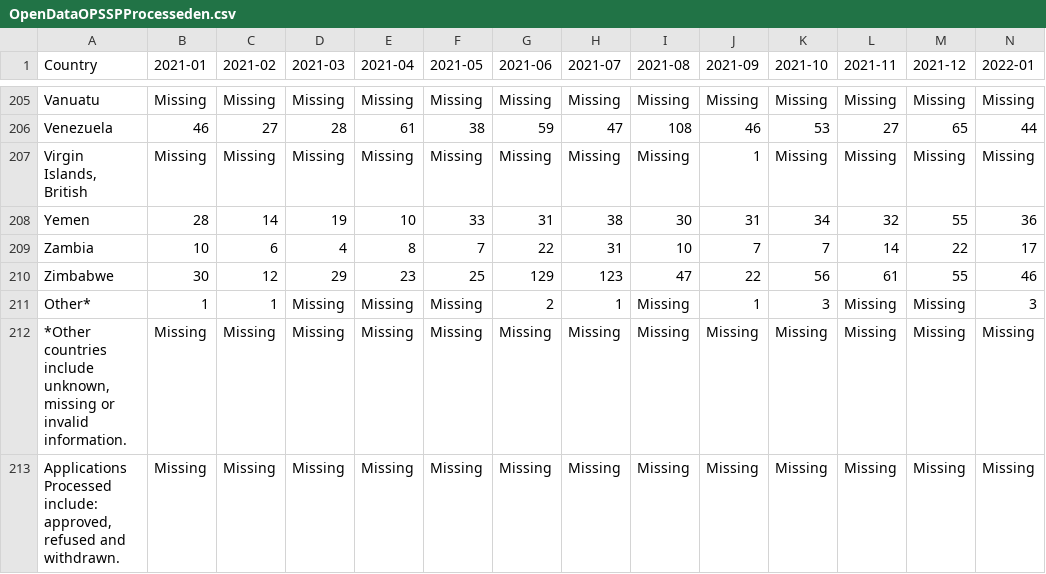
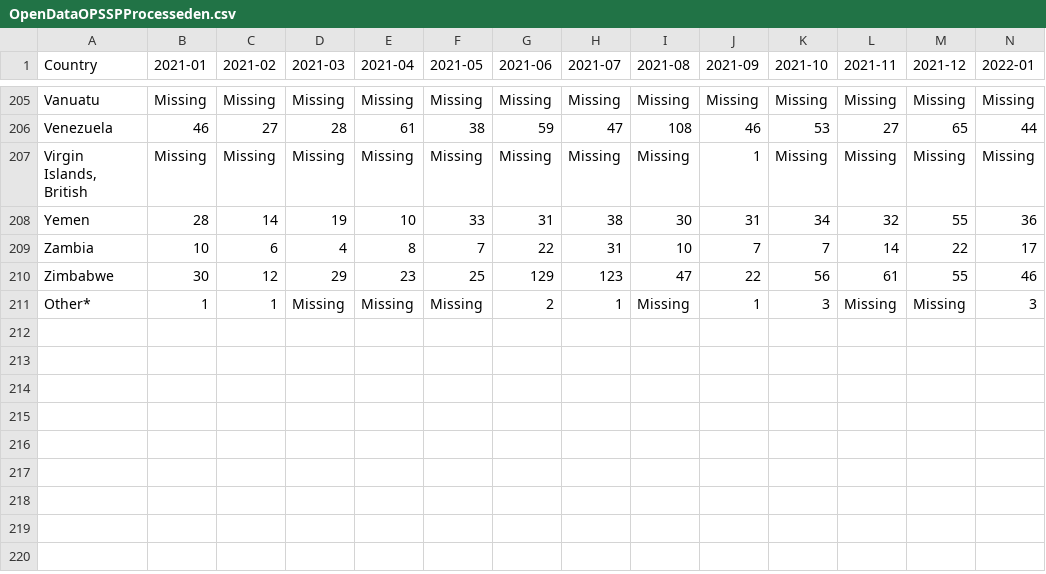
Before and after one commit to ifekxp/canada-federal-migration-data, a CSV file: data/bronze/OpenDataOPSSPProcesseden.csv, drawn as a sheet; only a part is shown, gaps mark what is left out; rows hold the shown columns only; the diff names each change by its address in the sheet, - before the commit and + after, or states it on an @@ line.

```diff
--- a/data/bronze/OpenDataOPSSPProcesseden.csv
+++ b/data/bronze/OpenDataOPSSPProcesseden.csv
-row 212: *Other countries include unknown, missing or invalid information. | Missing | Missing | Missing | Missing | Missing | Missing | Missing | Missing | Missing | Missing | Missing | Missing | Missing
-row 213: Applications Processed include: approved, refused and withdrawn. | Missing | Missing | Missing | Missing | Missing | Missing | Missing | Missing | Missing | Missing | Missing | Missing | Missing
```
Also changed, not shown: data/bronze/OpenDataOPSTRApproveden.csv, data/bronze/OpenDataOPSTRProcesseden.csv, 3 other files.
